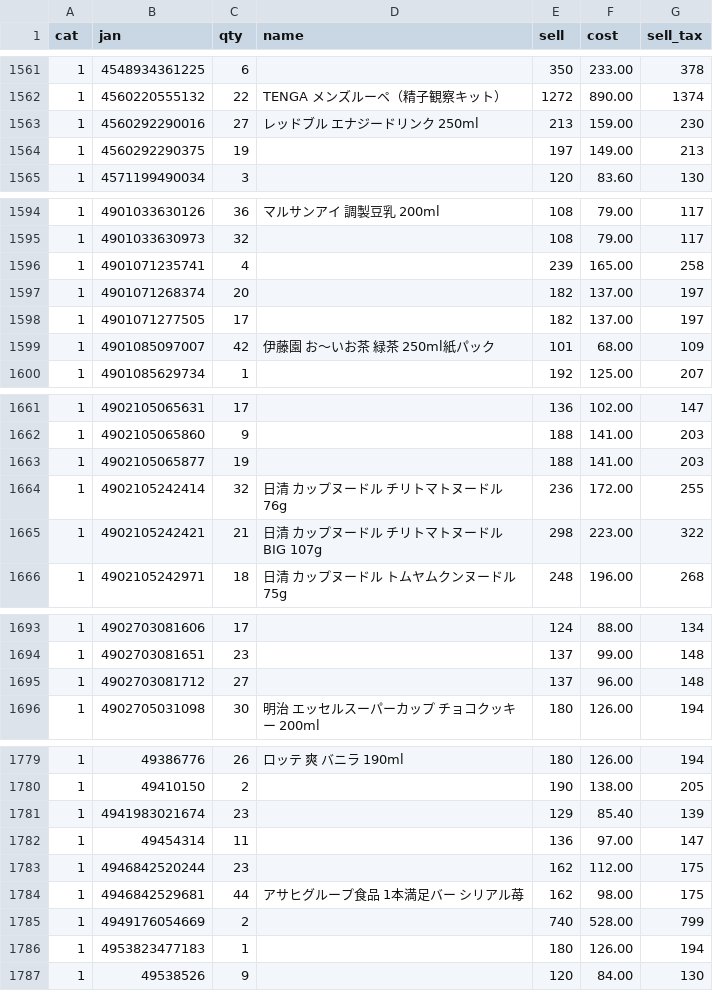
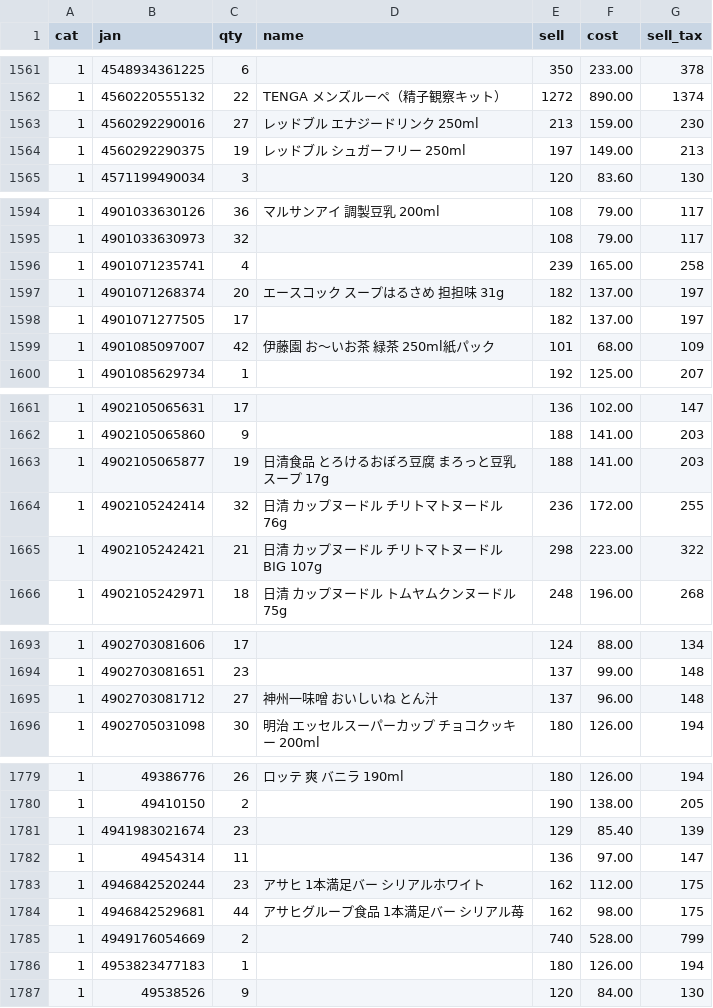
Before and after one commit to kshop-collab/kshop-ledger, a CSV file: ledger_master.csv, drawn as a sheet; only a part is shown, gaps mark what is left out; the diff covers the shown part only.

```diff
--- a/ledger_master.csv
+++ b/ledger_master.csv
@@ -1563,3 +1563,3 @@
 "1","4560292290016","27","レッドブル エナジードリンク 250ml","213","159.00","230"
-"1","4560292290375","19","","197","149.00","213"
+"1","4560292290375","19","レッドブル シュガーフリー 250ml","197","149.00","213"
 "1","4571199490034","3","","120","83.60","130"
@@ -1596,3 +1596,3 @@
 "1","4901071235741","4","","239","165.00","258"
-"1","4901071268374","20","","182","137.00","197"
+"1","4901071268374","20","エースコック スープはるさめ 担担味 31g","182","137.00","197"
 "1","4901071277505","17","","182","137.00","197"
@@ -1662,3 +1662,3 @@
 "1","4902105065860","9","","188","141.00","203"
-"1","4902105065877","19","","188","141.00","203"
+"1","4902105065877","19","日清食品 とろけるおぼろ豆腐 まろっと豆乳スープ 17g","188","141.00","203"
 "1","4902105242414","32","日清 カップヌードル チリトマトヌードル 76g","236","172.00","255"
@@ -1694,3 +1694,3 @@
 "1","4902703081651","23","","137","99.00","148"
-"1","4902703081712","27","","137","96.00","148"
+"1","4902703081712","27","神州一味噌 おいしいね とん汁","137","96.00","148"
 "1","4902705031098","30","明治 エッセルスーパーカップ チョコクッキー 200ml","180","126.00","194"
@@ -1782,3 +1782,3 @@
 "1","49454314","11","","136","97.00","147"
-"1","4946842520244","23","","162","112.00","175"
+"1","4946842520244","23","アサヒ 1本満足バー シリアルホワイト","162","112.00","175"
 "1","4946842529681","44","アサヒグループ食品 1本満足バー シリアル苺","162","98.00","175"
```
Also changed, not shown: 10 edited cells elsewhere in this file.
